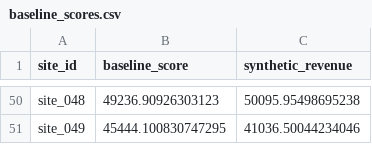
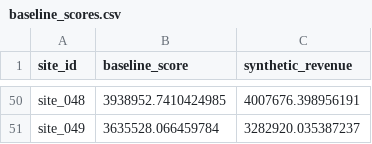
Before and after one commit to Iswaan/geospatial_site_selection, a CSV file: data/processed/baseline_scores.csv, drawn as a sheet; only a part is shown, gaps mark what is left out; the diff covers the shown part only; the diff names each change by its address in the sheet, - before the commit and + after, or states it on an @@ line.

```diff
--- a/data/processed/baseline_scores.csv
+++ b/data/processed/baseline_scores.csv
-B50 (baseline_score): 49236.90926303123
+B50 (baseline_score): 3938952.7410424985
-C50 (synthetic_revenue): 50095.95498695238
+C50 (synthetic_revenue): 4007676.398956191
-B51 (baseline_score): 45444.100830747295
+B51 (baseline_score): 3635528.066459784
-C51 (synthetic_revenue): 41036.50044234046
+C51 (synthetic_revenue): 3282920.035387237
```
Also changed, not shown: 96 edited cells elsewhere in this file, 39 other files.
